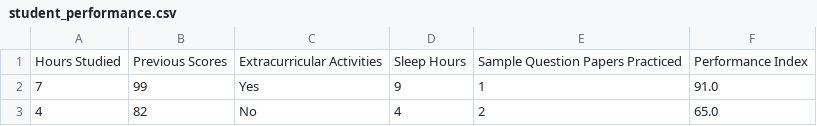
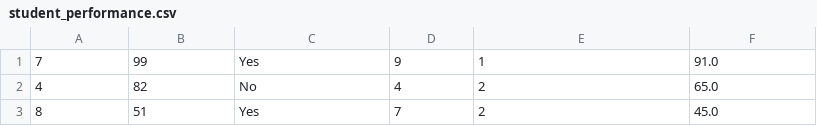
Before and after one commit to adirathodd/machine-learning-cuda, a CSV file: linearRegression/data/student_performance.csv, drawn as a sheet; only a part is shown; the shorter side is filled out with more unchanged rows.

```diff
--- a/linearRegression/data/student_performance.csv
+++ b/linearRegression/data/student_performance.csv
@@ -1,2 +1 @@
-Hours Studied,Previous Scores,Extracurricular Activities,Sleep Hours,Sample Question Papers Practiced,Performance Index
 7,99,Yes,9,1,91.0
```
Also changed, not shown: 7 other files.
